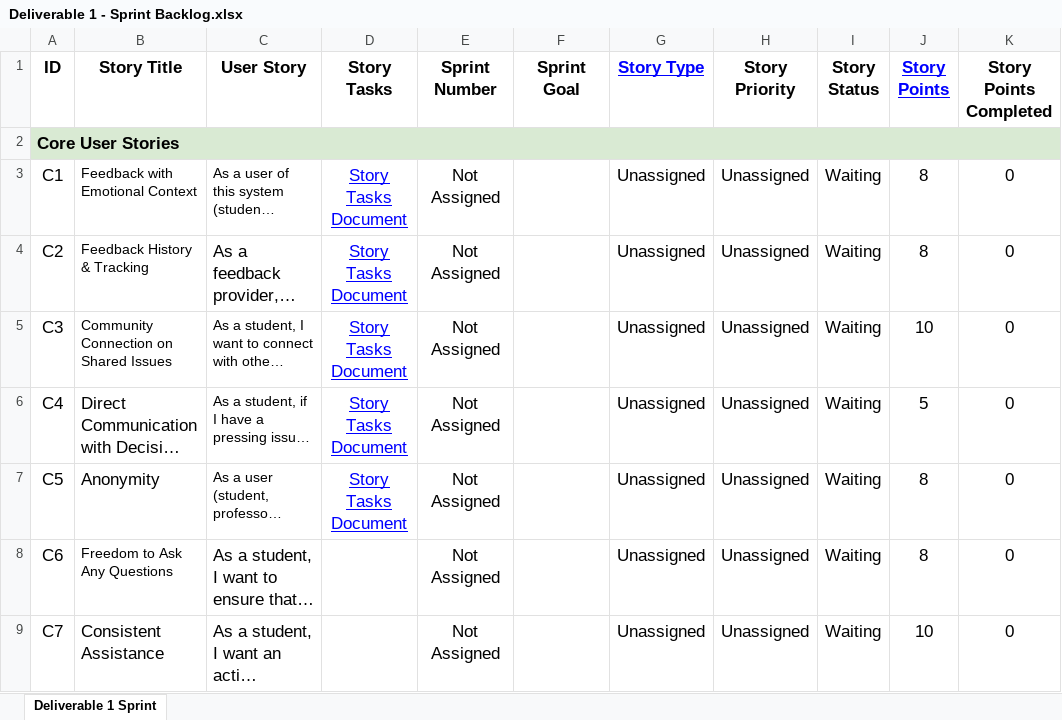
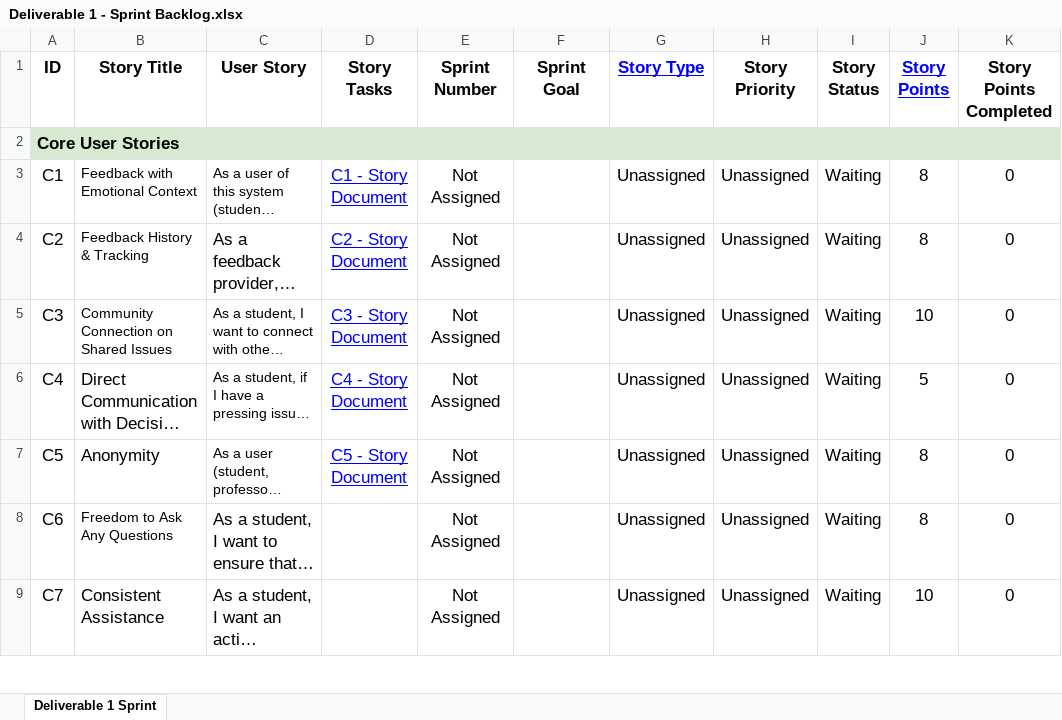
Before and after one commit to COS420-Fall23/The-A-Team, an Excel workbook: Team Google Drive Backup/THE PROJECT/Deliverable 1/Deliverable 1 - Sprint Backlog.xlsx, sheet Deliverable 1 Sprint, drawn as a sheet; only a part is shown; long unchanged cells end in …; values as stored, in another font and other column widths than the file's, no borders; charts and pictures not drawn; the diff names each change by its address in the sheet, - before the commit and + after, or states it on an @@ line.

Commit message:
Kanban board screenshot, Google Drive Backup
Kanban board screenshot updated, Google Drive Backup updated

```diff
--- a/Team Google Drive Backup/THE PROJECT/Deliverable 1/Deliverable 1 - Sprint Backlog.xlsx (sheet Deliverable 1 Sprint)
+++ b/Team Google Drive Backup/THE PROJECT/Deliverable 1/Deliverable 1 - Sprint Backlog.xlsx (sheet Deliverable 1 Sprint)
-D3 (Story Tasks): Story Tasks Document
+D3 (Story Tasks): C1 - Story Document
-D4 (Story Tasks): Story Tasks Document
+D4 (Story Tasks): C2 - Story Document
-D5 (Story Tasks): Story Tasks Document
+D5 (Story Tasks): C3 - Story Document
-D6 (Story Tasks): Story Tasks Document
+D6 (Story Tasks): C4 - Story Document
-D7 (Story Tasks): Story Tasks Document
+D7 (Story Tasks): C5 - Story Document
```
Also changed, not shown: 54 other files.
